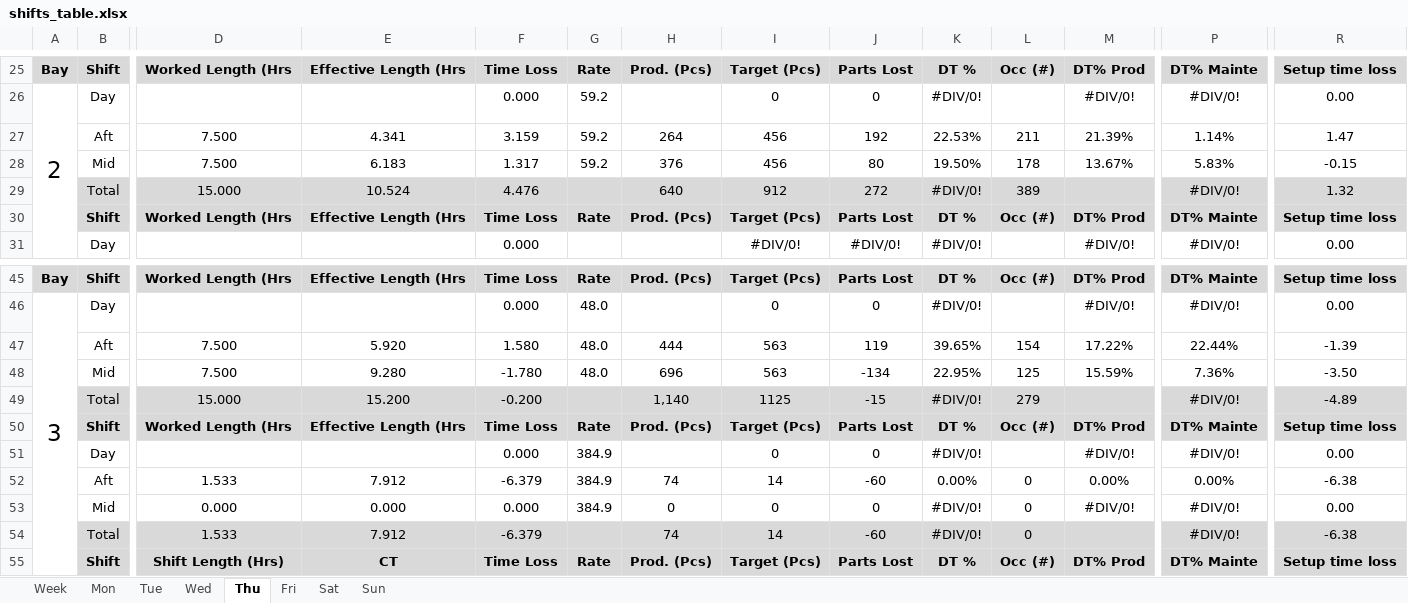
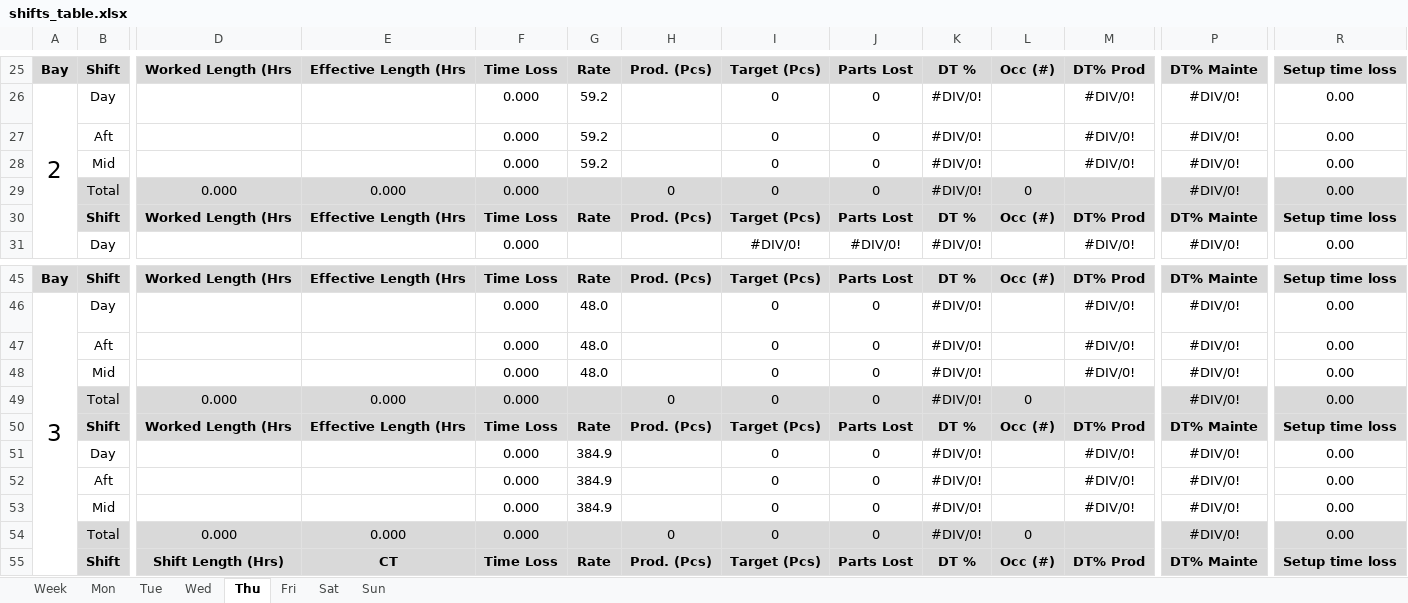
Before and after one commit to Henro1708/Production_monitoring_assistant, an Excel workbook: workingTable/shifts_table.xlsx, sheet Thu, drawn as a sheet; only a part is shown, gaps mark what is left out; values as stored, in another font and other column widths than the file's, no borders; removed rows and columns are numbered as before the commit, all else as after; rows hold the shown columns only; the diff covers the shown part only; the diff names each change by its address in the sheet, - before the commit and + after, or states it on an @@ line.

```diff
--- a/workingTable/shifts_table.xlsx (sheet Thu)
+++ b/workingTable/shifts_table.xlsx (sheet Thu)
-row 27:  | Aft | 7.500 | 4.341 | 3.159 | 59.2 | 264 | 456 | 192 | 22.53% | 211 | 21.39% | 1.14% | 1.47
-row 28:  | Mid | 7.500 | 6.183 | 1.317 | 59.2 | 376 | 456 | 80 | 19.50% | 178 | 13.67% | 5.83% | -0.15
-row 29:  | Total | 15.000 | 10.524 | 4.476 |  | 640 | 912 | 272 | #DIV/0! | 389 |  | #DIV/0! | 1.32
+row 27:  | Aft |  |  | 0.000 | 59.2 |  | 0 | 0 | #DIV/0! |  | #DIV/0! | #DIV/0! | 0.00
+row 28:  | Mid |  |  | 0.000 | 59.2 |  | 0 | 0 | #DIV/0! |  | #DIV/0! | #DIV/0! | 0.00
+row 29:  | Total | 0.000 | 0.000 | 0.000 |  | 0 | 0 | 0 | #DIV/0! | 0 |  | #DIV/0! | 0.00
-row 47:  | Aft | 7.500 | 5.920 | 1.580 | 48.0 | 444 | 563 | 119 | 39.65% | 154 | 17.22% | 22.44% | -1.39
-row 48:  | Mid | 7.500 | 9.280 | -1.780 | 48.0 | 696 | 563 | -134 | 22.95% | 125 | 15.59% | 7.36% | -3.50
-row 49:  | Total | 15.000 | 15.200 | -0.200 |  | 1,140 | 1125 | -15 | #DIV/0! | 279 |  | #DIV/0! | -4.89
+row 47:  | Aft |  |  | 0.000 | 48.0 |  | 0 | 0 | #DIV/0! |  | #DIV/0! | #DIV/0! | 0.00
+row 48:  | Mid |  |  | 0.000 | 48.0 |  | 0 | 0 | #DIV/0! |  | #DIV/0! | #DIV/0! | 0.00
+row 49:  | Total | 0.000 | 0.000 | 0.000 |  | 0 | 0 | 0 | #DIV/0! | 0 |  | #DIV/0! | 0.00
-row 52:  | Aft | 1.533 | 7.912 | -6.379 | 384.9 | 74 | 14 | -60 | 0.00% | 0 | 0.00% | 0.00% | -6.38
+row 52:  | Aft |  |  | 0.000 | 384.9 |  | 0 | 0 | #DIV/0! |  | #DIV/0! | #DIV/0! | 0.00
+row 53:  | Mid |  |  | 0.000 | 384.9 |  | 0 | 0 | #DIV/0! |  | #DIV/0! | #DIV/0! | 0.00
-B54: Mid
+B54: Total
-B54 fill: none
+B54 fill: #D9D9D9
-D54:R54 fill: none
+D54:R54 fill: #D9D9D9
-G54: 384.9
+G54: (empty)
-M54: #DIV/0!
+M54: (empty)
-row 54:  | Total | 1.533 | 7.912 | -6.379 |  | 74 | 14 | -60 | #DIV/0! | 0 |  | #DIV/0! | -6.38
```
Also changed, not shown: 2 added rows, 2 removed rows, 8 edited cells and cell formats elsewhere in this sheet, sheet Tue, sheet Mon, sheet Wed, sheet Sat, sheet Sun, sheet Fri, formulas that keep their value, 2 other files.
